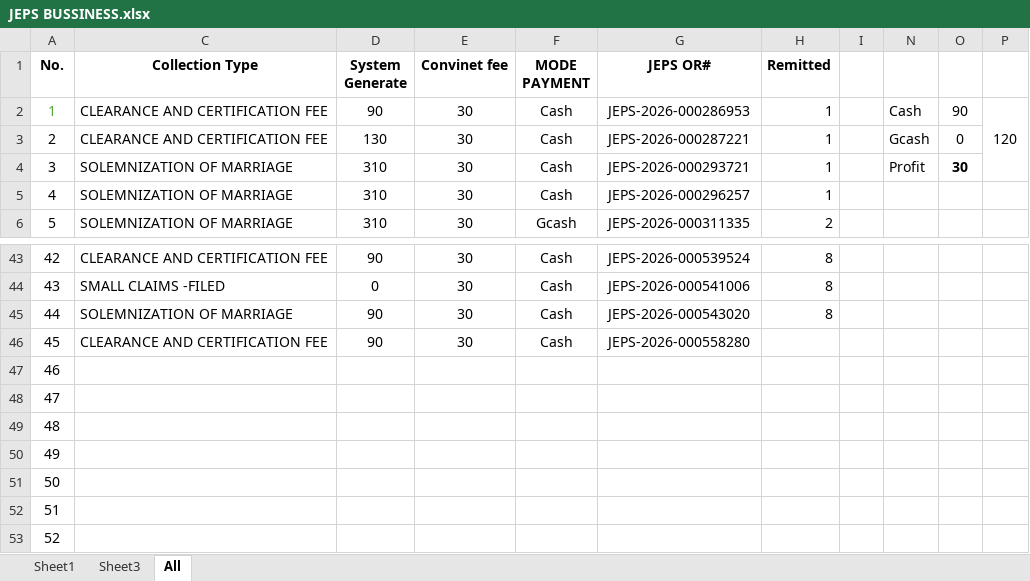
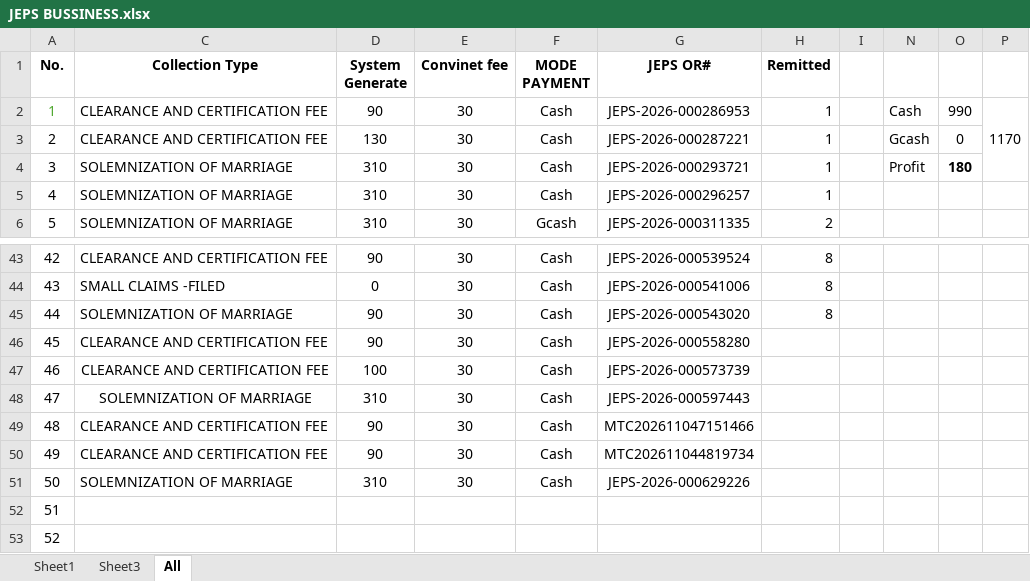
Before and after one commit to royalguard14/mtc, an Excel workbook: app/static/storage/JEPS BUSSINESS.xlsx, sheet All, drawn as a sheet; only a part is shown, gaps mark what is left out; values as stored, in another font and other column widths than the file's, no borders; the diff names each change by its address in the sheet, - before the commit and + after, or states it on an @@ line.

```diff
--- a/app/static/storage/JEPS BUSSINESS.xlsx (sheet All)
+++ b/app/static/storage/JEPS BUSSINESS.xlsx (sheet All)
-O2: 90
+O2: 990
-P2: 120
+P2: 1170
-O4: 30
+O4: 180
-C47 (Collection Type): (empty)
+C47 (Collection Type): CLEARANCE AND CERTIFICATION FEE
-D47 (System Generate): (empty)
+D47 (System Generate): 100
-E47:E51 (Convinet fee): (empty)
+E47:E51 (Convinet fee): 30
-F47:F51 (MODE PAYMENT): (empty)
+F47:F51 (MODE PAYMENT): Cash
-G47 (JEPS OR#): (empty)
+G47 (JEPS OR#): JEPS-2026-000573739
-C48 (Collection Type): (empty)
+C48 (Collection Type): SOLEMNIZATION OF MARRIAGE
-D48 (System Generate): (empty)
+D48 (System Generate): 310
-G48 (JEPS OR#): (empty)
+G48 (JEPS OR#): JEPS-2026-000597443
-C49:C50 (Collection Type): (empty)
+C49:C50 (Collection Type): CLEARANCE AND CERTIFICATION FEE
-D49:D50 (System Generate): (empty)
+D49:D50 (System Generate): 90
-G49 (JEPS OR#): (empty)
+G49 (JEPS OR#): MTC202611047151466
-G50 (JEPS OR#): (empty)
+G50 (JEPS OR#): MTC202611044819734
-C51 (Collection Type): (empty)
+C51 (Collection Type): SOLEMNIZATION OF MARRIAGE
-D51 (System Generate): (empty)
+D51 (System Generate): 310
-G51 (JEPS OR#): (empty)
+G51 (JEPS OR#): JEPS-2026-000629226
```
Also changed, not shown: 2 other files.
